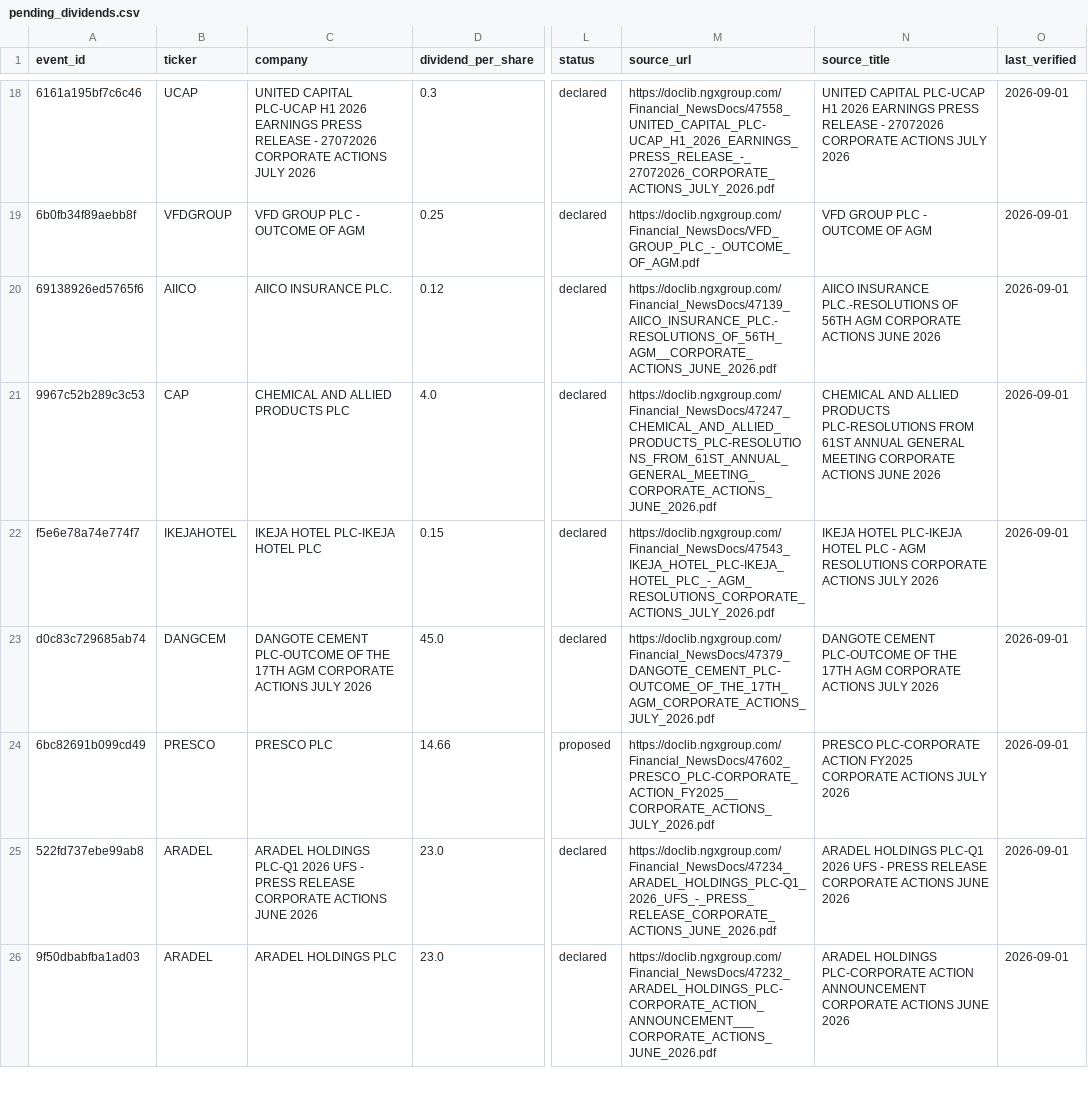
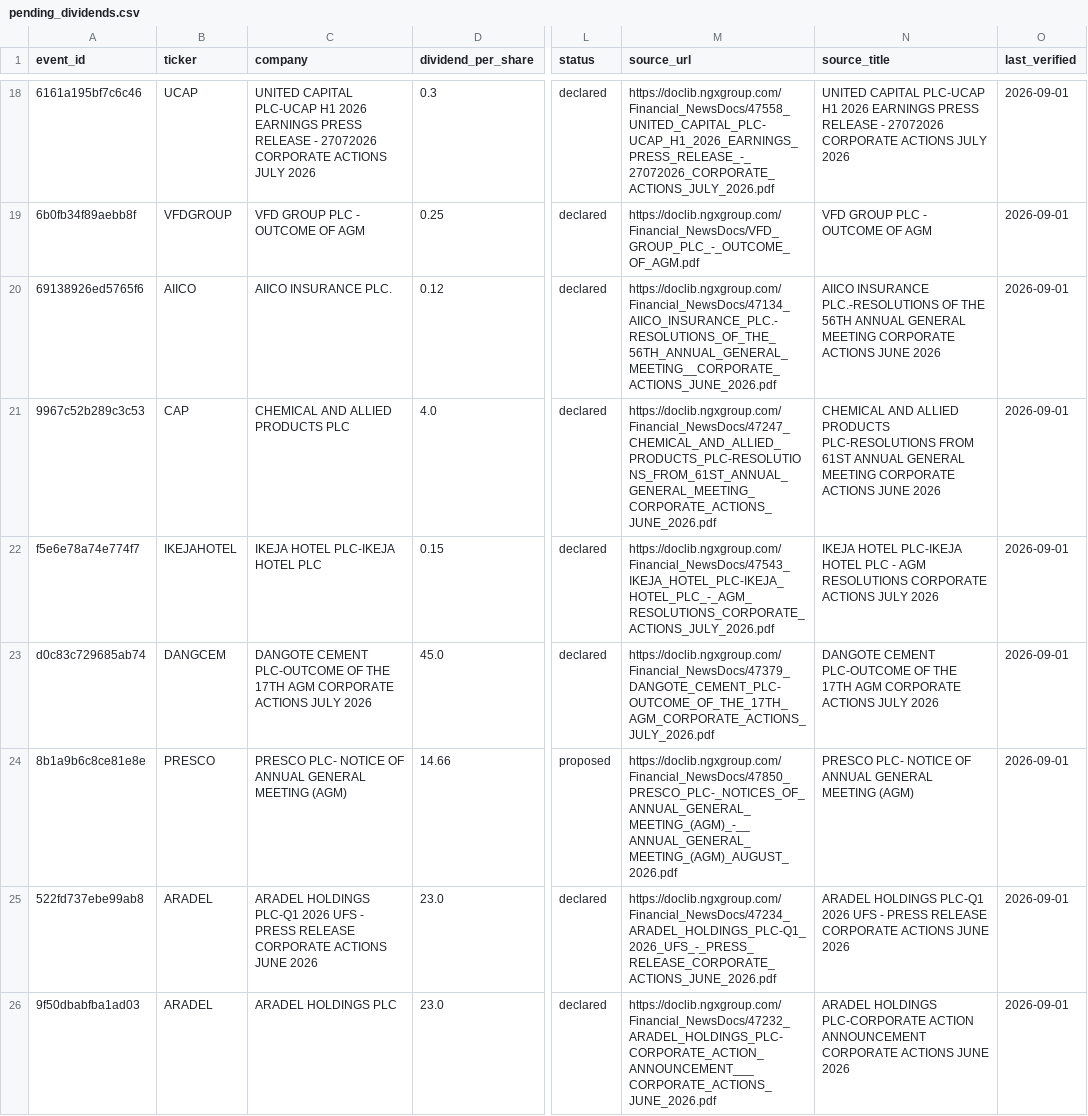
Before and after one commit to osargrrgrn/nairasheets-dividend-feed, a CSV file: docs/pending_dividends.csv, drawn as a sheet; only a part is shown, gaps mark what is left out; the diff covers the shown part only; the diff names each change by its address in the sheet, - before the commit and + after, or states it on an @@ line.

```diff
--- a/docs/pending_dividends.csv
+++ b/docs/pending_dividends.csv
-M20 (source_url): https://doclib.ngxgroup.com/Financial_NewsDocs/47139_AIICO_INSURANCE_PLC.-RESOLUTIONS_OF_56TH_AGM__CORPORATE_ACTIONS_JUNE_2026.pdf
+M20 (source_url): https://doclib.ngxgroup.com/Financial_NewsDocs/47134_AIICO_INSURANCE_PLC.-RESOLUTIONS_OF_THE_56TH_ANNUAL_GENERAL_MEETING__CORPORATE_ACTIONS_JUNE_2026.pdf
-N20 (source_title): …PLC.-RESOLUTIONS OF 56TH AGM CORPORATE ACTIONS…
+N20 (source_title): …PLC.-RESOLUTIONS OF THE 56TH ANNUAL GENERAL MEETING CORPORATE ACTIONS…
-A24 (event_id): 6bc82691b099cd49
+A24 (event_id): 8b1a9b6c8ce81e8e
-C24 (company): PRESCO PLC
+C24 (company): PRESCO PLC- NOTICE OF ANNUAL GENERAL MEETING (AGM)
-M24 (source_url): https://doclib.ngxgroup.com/Financial_NewsDocs/47602_PRESCO_PLC-CORPORATE_ACTION_FY2025__CORPORATE_ACTIONS_JULY_2026.pdf
+M24 (source_url): https://doclib.ngxgroup.com/Financial_NewsDocs/47850_PRESCO_PLC-_NOTICES_OF_ANNUAL_GENERAL_MEETING_(AGM)_-__ANNUAL_GENERAL_MEETING_(AGM)_AUGUST_2026.pdf
-N24 (source_title): PRESCO PLC-CORPORATE ACTION FY2025 CORPORATE ACTIONS JULY 2026
+N24 (source_title): PRESCO PLC- NOTICE OF ANNUAL GENERAL MEETING (AGM)
```
Also changed, not shown: 1 moved row and 8 edited cells elsewhere in this file, 3 other files.
